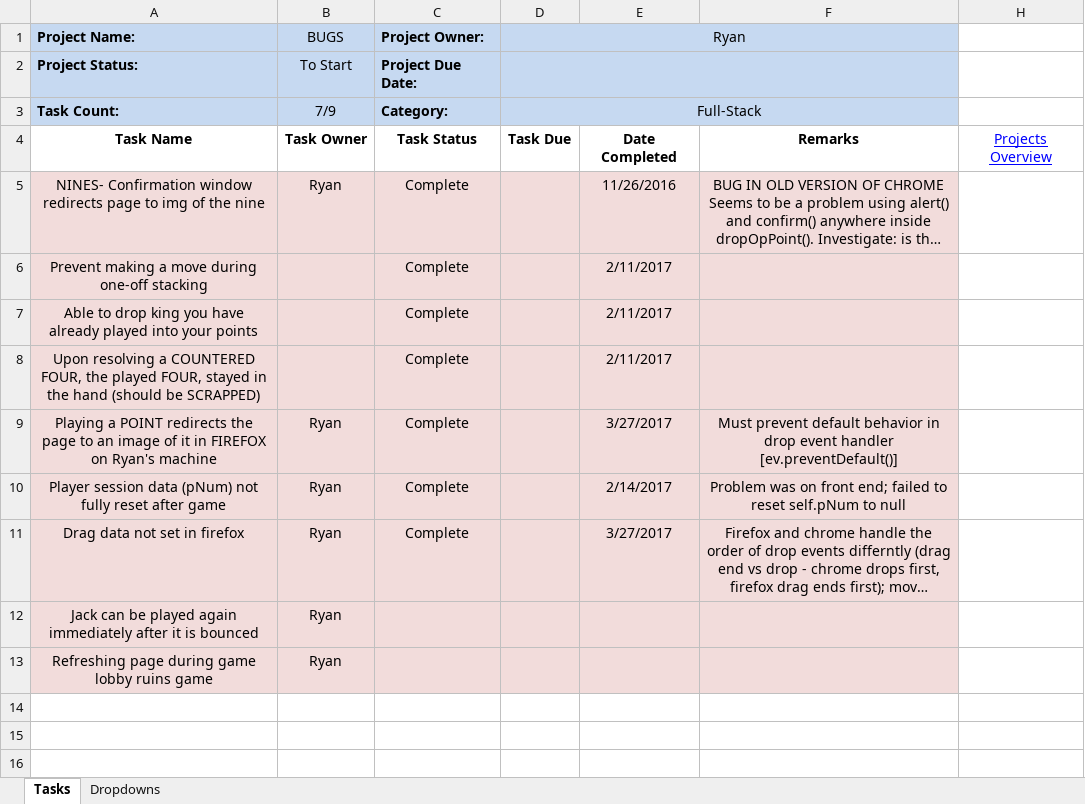
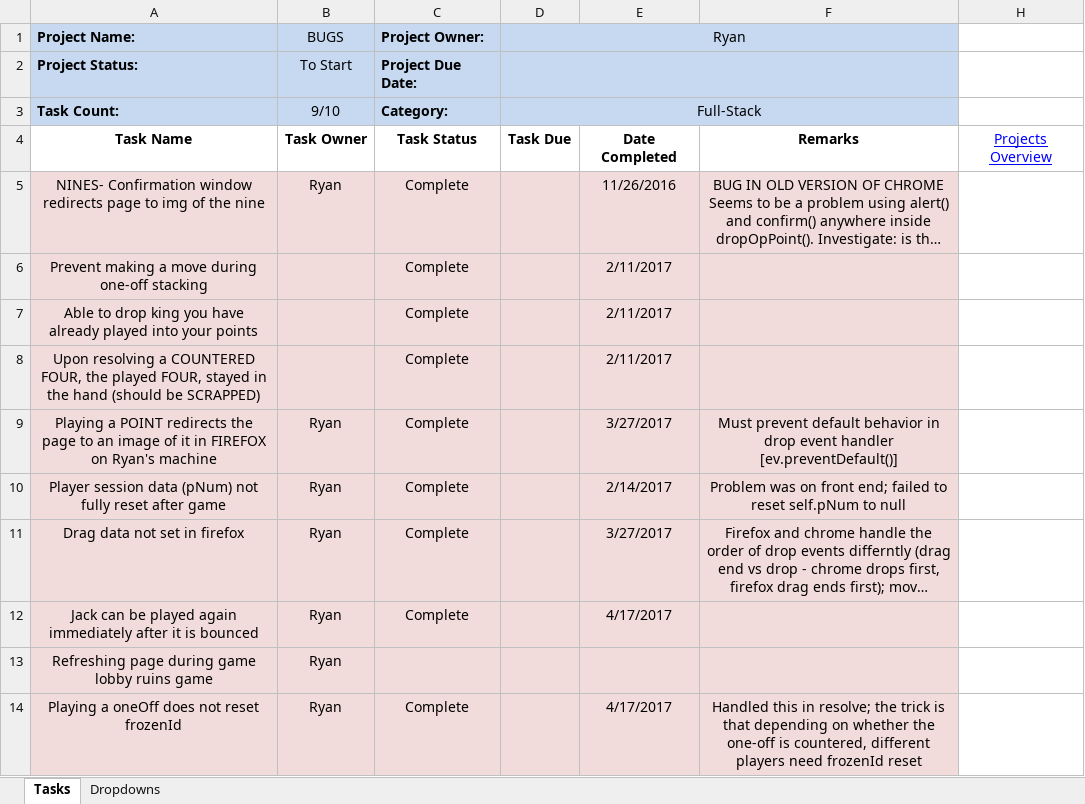
Before and after one commit to cuttle-cards/cuttle, an Excel workbook: agenda/BUGS.xlsm, sheet Tasks, drawn as a sheet; long unchanged cells end in …; values as stored, in another font and other column widths than the file's, no borders; conditional formats not drawn; the diff names each change by its address in the sheet, - before the commit and + after, or states it on an @@ line.

```diff
--- a/agenda/BUGS.xlsm (sheet Tasks)
+++ b/agenda/BUGS.xlsm (sheet Tasks)
-B3 (BUGS): 7/9
+B3 (BUGS): 9/10
-C12 (Project Owner:): (empty)
+C12 (Project Owner:): Complete
-E12: (empty)
+E12: 4/17/2017
+row 14: Playing a oneOff does not reset frozenId | Ryan | Complete |  | 4/17/2017 | Handled this in resolve; the trick is that depending on whether the one-off is countered, different players need frozenId reset
```
Also changed, not shown: agenda/OVERVIEW.xlsm, agenda/Testing.xlsm, 9 other files.
